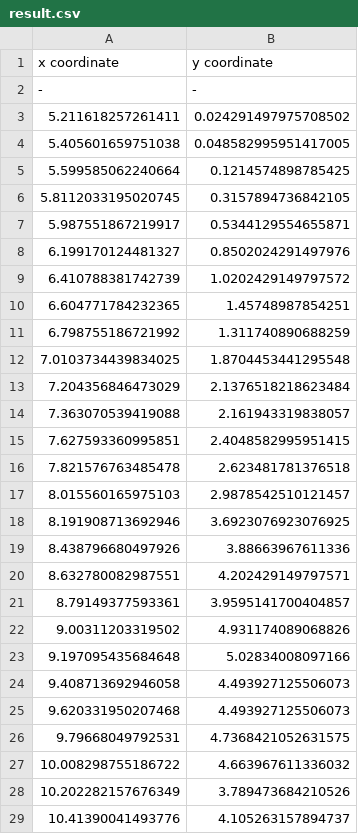
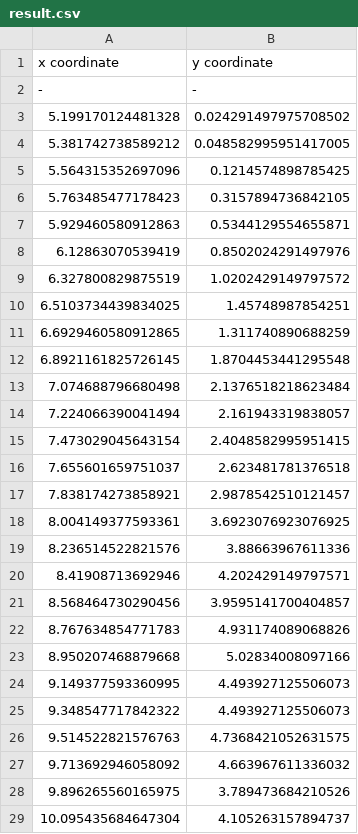
Before and after one commit to mingchunNTU/Figure_Read, a CSV file: example/cube/result.csv, drawn as a sheet; only a part is shown; the diff covers the shown part only.

```diff
--- a/example/cube/result.csv
+++ b/example/cube/result.csv
@@ -2,28 +2,28 @@ x coordinate,y coordinate
 -,-
-5.211618257261411,0.024291497975708502
-5.405601659751038,0.048582995951417005
-5.599585062240664,0.1214574898785425
-5.8112033195020745,0.3157894736842105
-5.987551867219917,0.5344129554655871
-6.199170124481327,0.8502024291497976
-6.410788381742739,1.0202429149797572
-6.604771784232365,1.45748987854251
-6.798755186721992,1.311740890688259
-7.0103734439834025,1.8704453441295548
-7.204356846473029,2.1376518218623484
-7.363070539419088,2.161943319838057
-7.627593360995851,2.4048582995951415
-7.821576763485478,2.623481781376518
-8.015560165975103,2.9878542510121457
-8.191908713692946,3.6923076923076925
-8.438796680497926,3.88663967611336
-8.632780082987551,4.202429149797571
-8.79149377593361,3.9595141700404857
-9.00311203319502,4.931174089068826
-9.197095435684648,5.02834008097166
-9.408713692946058,4.493927125506073
-9.620331950207468,4.493927125506073
-9.79668049792531,4.7368421052631575
-10.008298755186722,4.663967611336032
-10.202282157676349,3.789473684210526
-10.41390041493776,4.105263157894737
+5.199170124481328,0.024291497975708502
+5.381742738589212,0.048582995951417005
+5.564315352697096,0.1214574898785425
+5.763485477178423,0.3157894736842105
+5.929460580912863,0.5344129554655871
+6.12863070539419,0.8502024291497976
+6.327800829875519,1.0202429149797572
+6.5103734439834025,1.45748987854251
+6.6929460580912865,1.311740890688259
+6.8921161825726145,1.8704453441295548
+7.074688796680498,2.1376518218623484
+7.224066390041494,2.161943319838057
+7.473029045643154,2.4048582995951415
+7.655601659751037,2.623481781376518
+7.838174273858921,2.9878542510121457
+8.004149377593361,3.6923076923076925
+8.236514522821576,3.88663967611336
+8.41908713692946,4.202429149797571
+8.568464730290456,3.9595141700404857
+8.767634854771783,4.931174089068826
+8.950207468879668,5.02834008097166
+9.149377593360995,4.493927125506073
+9.348547717842322,4.493927125506073
+9.514522821576763,4.7368421052631575
+9.713692946058092,4.663967611336032
+9.896265560165975,3.789473684210526
+10.095435684647304,4.105263157894737
```
Also changed, not shown: 14 edited cells elsewhere in this file, 4 other files.
